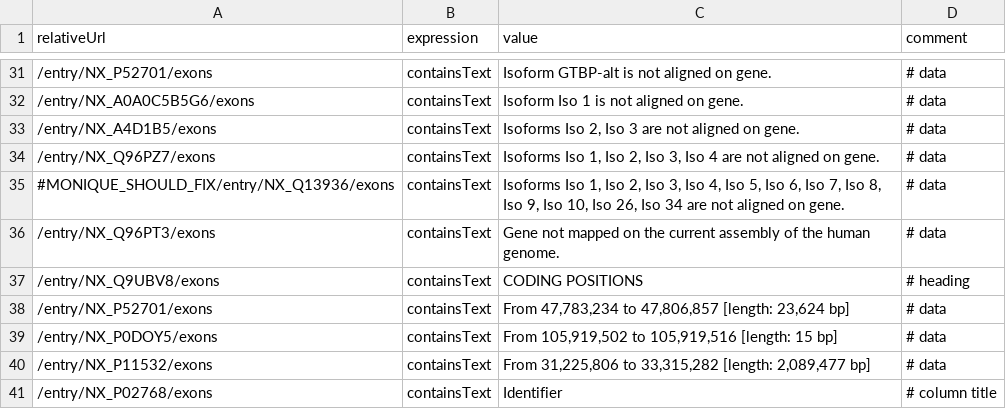
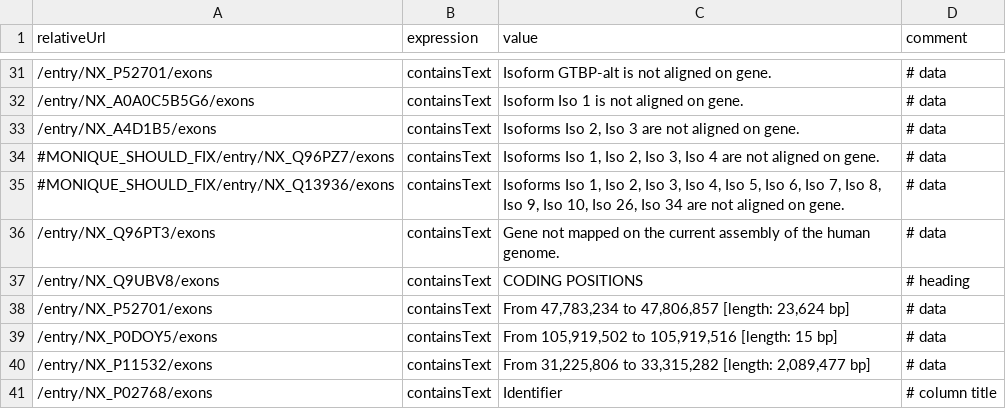
Before and after one commit to calipho-sib/nextprot-automated-qc, a TSV file: test-specs/exon-view.tsv, drawn as a sheet; only a part is shown, gaps mark what is left out.

Commit message:
Update exon-view.tsv

```diff
--- a/test-specs/exon-view.tsv
+++ b/test-specs/exon-view.tsv
@@ -33,3 +33,3 @@ relativeUrl	expression	value	comment
 /entry/NX_A4D1B5/exons	containsText	Isoforms Iso 2, Iso 3 are not aligned on gene.	# data
-/entry/NX_Q96PZ7/exons	containsText	Isoforms Iso 1, Iso 2, Iso 3, Iso 4 are not aligned on gene.	# data
+#MONIQUE_SHOULD_FIX/entry/NX_Q96PZ7/exons	containsText	Isoforms Iso 1, Iso 2, Iso 3, Iso 4 are not aligned on gene.	# data
 #MONIQUE_SHOULD_FIX/entry/NX_Q13936/exons	containsText	Isoforms Iso 1, Iso 2, Iso 3, Iso 4, Iso 5, Iso 6, Iso 7, Iso 8, Iso 9, Iso 10, Iso 26, Iso 34 are not aligned on gene.	# data
```
